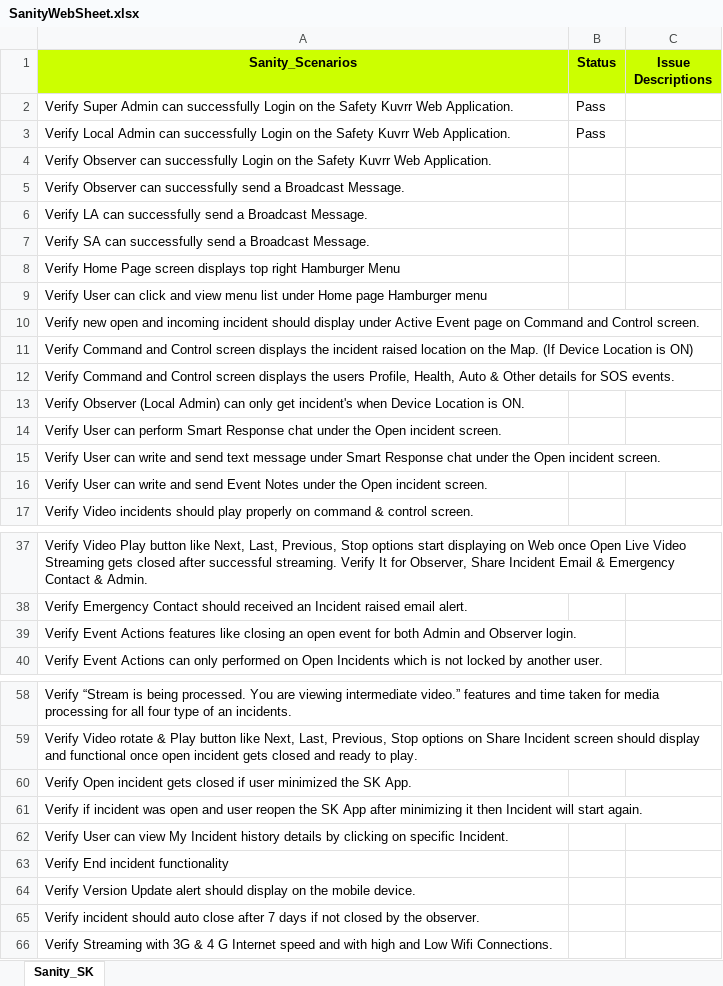
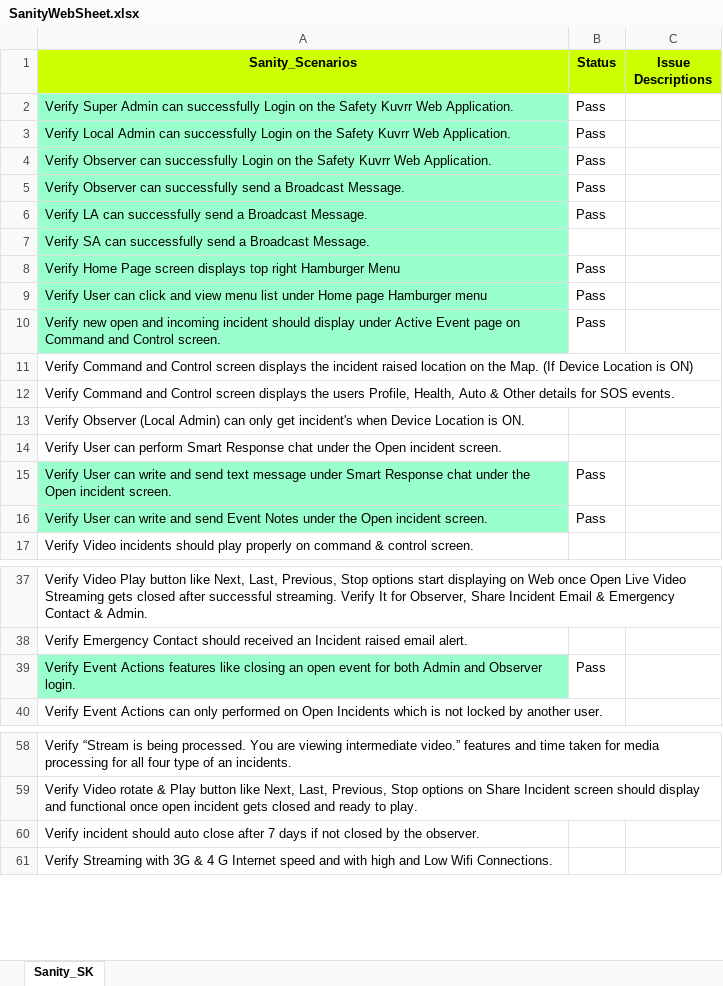
Before and after one commit to Gitchandan110/SeleniumWebScripts, an Excel workbook: Test Data/SanityWebSheet.xlsx, sheet Sanity_SK, drawn as a sheet; only a part is shown, gaps mark what is left out; values as stored, in another font and other column widths than the file's, no borders; the diff covers the shown part only; the diff names each change by its address in the sheet, - before the commit and + after, or states it on an @@ line.

```diff
--- a/Test Data/SanityWebSheet.xlsx (sheet Sanity_SK)
+++ b/Test Data/SanityWebSheet.xlsx (sheet Sanity_SK)
-A2:A10 fill: none
+A2:A10 fill: #99FFCC
-B4:B6 (Status): (empty)
+B4:B6 (Status): Pass
-B8:B10 (Status): (empty)
+B8:B10 (Status): Pass
-A15:A16 fill: none
+A15:A16 fill: #99FFCC
-B15:B16 (Status): (empty)
+B15:B16 (Status): Pass
-A39 fill: none
+A39 fill: #99FFCC
-B39 (Status): (empty)
+B39 (Status): Pass
-row 60: Verify Open incident gets closed if user minimized the SK App.
-row 61: Verify if incident was open and user reopen the SK App after minimizing it then Incident will start again.
-row 62: Verify User can view My Incident history details by clicking on specific Incident.
-row 63: Verify End incident functionality
-row 64: Verify Version Update alert should display on the mobile device.
```
Also changed, not shown: 1 removed row, 3 edited cells and cell formats elsewhere in this sheet, 35 other files.
